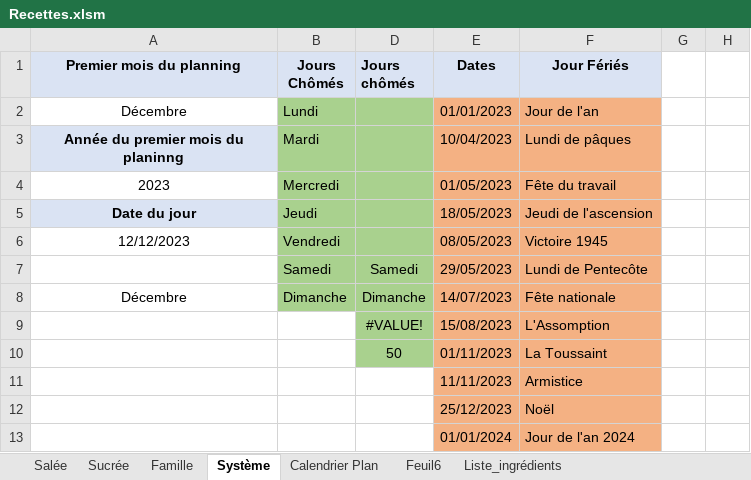
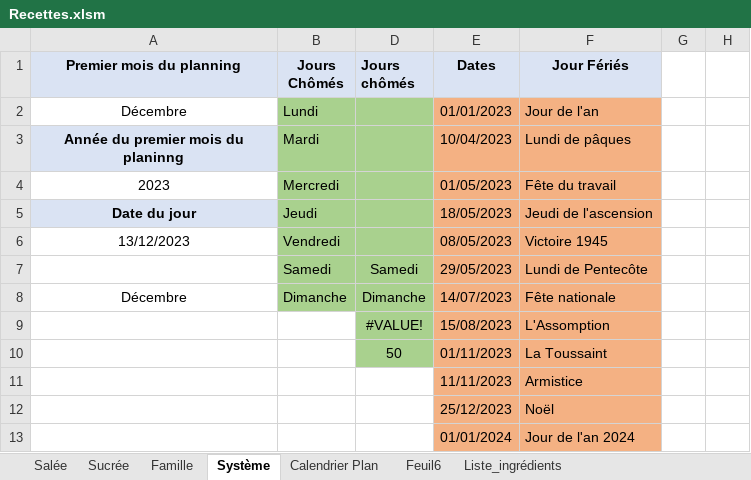
Before and after one commit to Kibou88/Baby_cooking, an Excel workbook: __4__Excel/Recettes.xlsm, sheet Système, drawn as a sheet; values as stored, in another font and other column widths than the file's, no borders; charts and pictures and conditional formats not drawn; the diff names each change by its address in the sheet, - before the commit and + after, or states it on an @@ line.

```diff
--- a/__4__Excel/Recettes.xlsm (sheet Système)
+++ b/__4__Excel/Recettes.xlsm (sheet Système)
-A6 (Premier mois du planning): 12/12/2023
+A6 (Premier mois du planning): 13/12/2023
```
Also changed, not shown: sheet Calendrier Plan, charts or pictures, 1 other file.
